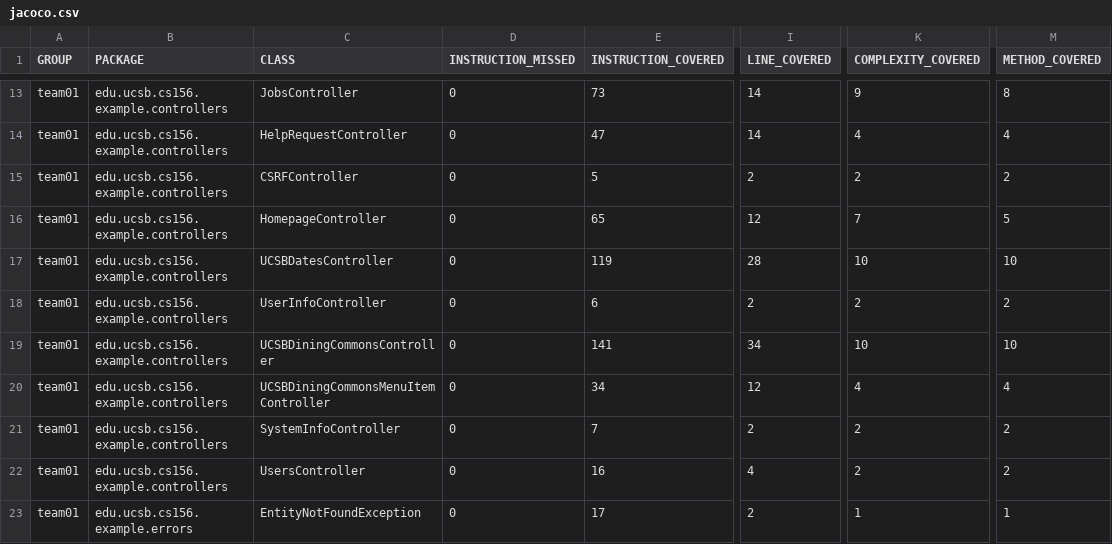
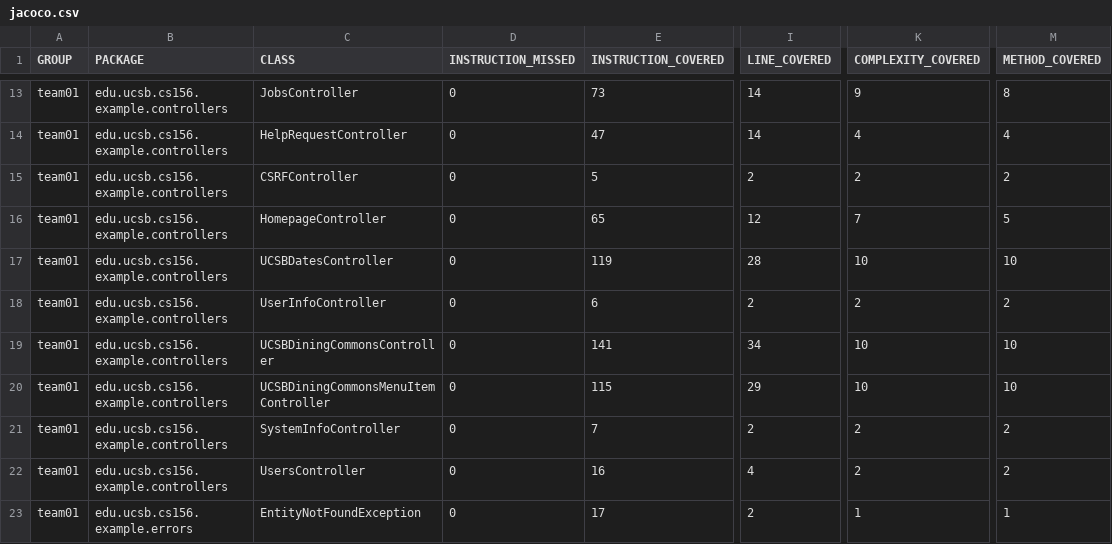
Before and after one commit to ucsb-cs156-f26/team01-f26-07, a CSV file: jacoco/jacoco.csv, drawn as a sheet; only a part is shown, gaps mark what is left out; the diff names each change by its address in the sheet, - before the commit and + after, or states it on an @@ line.

```diff
--- a/jacoco/jacoco.csv
+++ b/jacoco/jacoco.csv
-E20 (INSTRUCTION_COVERED): 34
+E20 (INSTRUCTION_COVERED): 115
-I20 (LINE_COVERED): 12
+I20 (LINE_COVERED): 29
-K20 (COMPLEXITY_COVERED): 4
+K20 (COMPLEXITY_COVERED): 10
-M20 (METHOD_COVERED): 4
+M20 (METHOD_COVERED): 10
```
Also changed, not shown: 7 other files.
